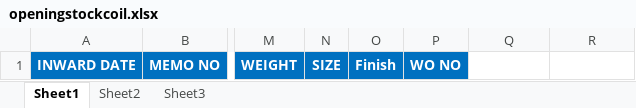
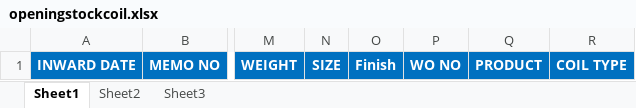
Before and after one commit to DharmeshGajjar/SUNMARK-NEW, an Excel workbook: SUNMark/wwwroot/openingstockcoil.xlsx, sheet Sheet1, drawn as a sheet; only a part is shown, gaps mark what is left out; values as stored, in another font and other column widths than the file's, no borders; the diff names each change by its address in the sheet, - before the commit and + after, or states it on an @@ line.

Commit message:
Inward, Coil Stock Excel Code Change By Dharmesh Dt : 09-02-2023 Time : 10L57

```diff
--- a/SUNMark/wwwroot/openingstockcoil.xlsx (sheet Sheet1)
+++ b/SUNMark/wwwroot/openingstockcoil.xlsx (sheet Sheet1)
-Q1: (empty)
+Q1: PRODUCT
-Q1:R1 fill: none
+Q1:R1 fill: #0070C0
-R1: (empty)
+R1: COIL TYPE
```
Also changed, not shown: 8 other files.
